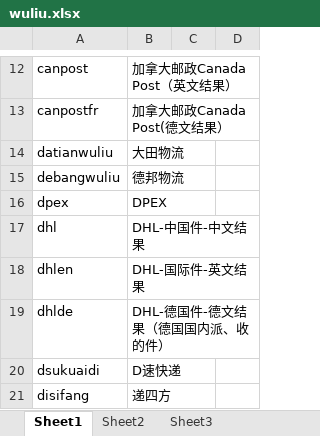
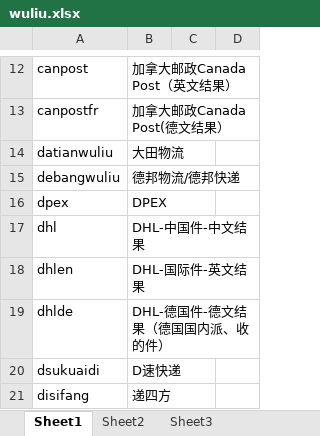
Before and after one commit to cmszjkzx/hetuantuan, an Excel workbook: express/wuliu.xlsx, sheet Sheet1, drawn as a sheet; only a part is shown, gaps mark what is left out; values as stored, in another font and other column widths than the file's, no borders; the diff names each change by its address in the sheet, - before the commit and + after, or states it on an @@ line.

```diff
--- a/express/wuliu.xlsx (sheet Sheet1)
+++ b/express/wuliu.xlsx (sheet Sheet1)
-B15: 德邦物流
+B15: 德邦物流/德邦快递
```
Also changed, not shown: 1 other file.
